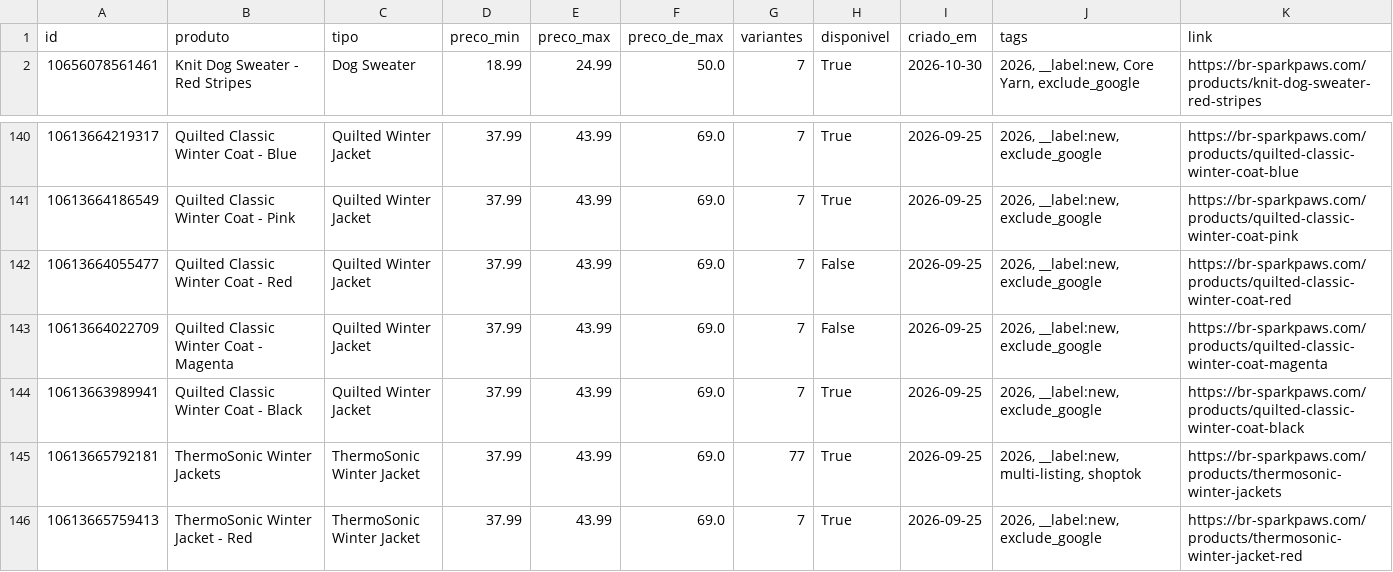
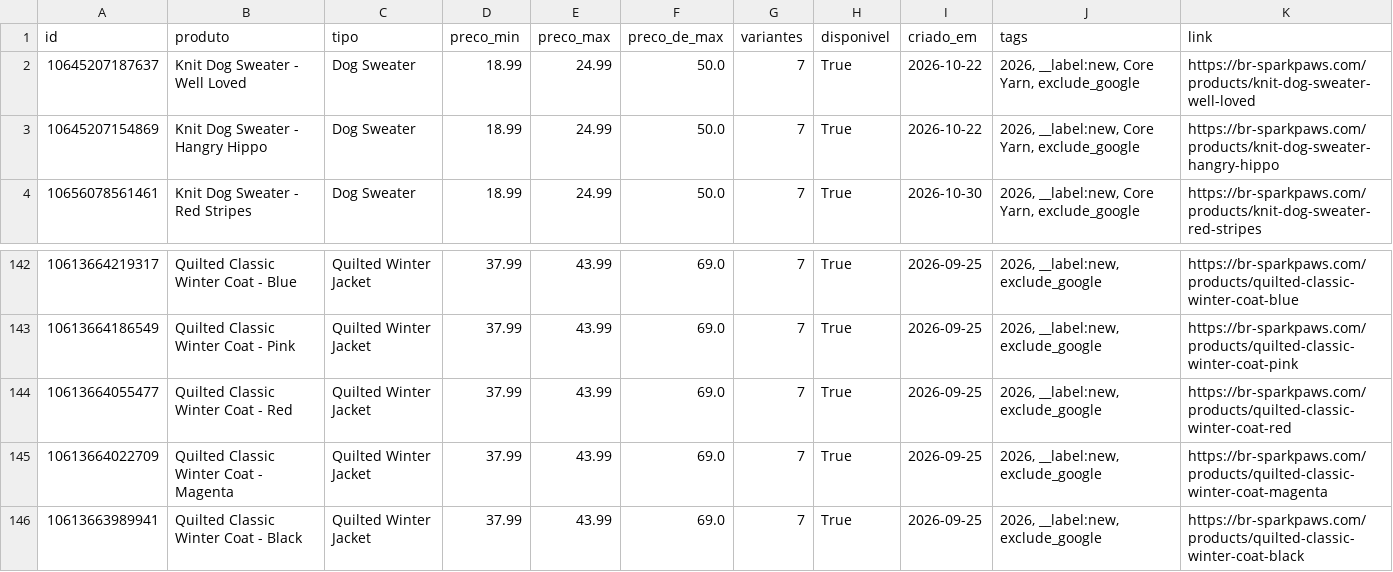
Before and after one commit to helioncontato1-coder/coletor-dados, a CSV file: dados/lojas/br-sparkpaws.com.csv, drawn as a sheet; only a part is shown, gaps mark what is left out; the shorter side is filled out with more unchanged rows.

```diff
--- a/dados/lojas/br-sparkpaws.com.csv
+++ b/dados/lojas/br-sparkpaws.com.csv
@@ -1,2 +1,4 @@
 id,produto,tipo,preco_min,preco_max,preco_de_max,variantes,disponivel,criado_em,tags,link
+10645207187637,Knit Dog Sweater - Well Loved,Dog Sweater,18.99,24.99,50.0,7,True,2026-10-22,"2026, __label:new, Core Yarn, exclude_google",https://br-sparkpaws.com/products/knit-dog-sweater-well-loved
+10645207154869,Knit Dog Sweater - Hangry Hippo,Dog Sweater,18.99,24.99,50.0,7,True,2026-10-22,"2026, __label:new, Core Yarn, exclude_google",https://br-sparkpaws.com/products/knit-dog-sweater-hangry-hippo
 10656078561461,Knit Dog Sweater - Red Stripes,Dog Sweater,18.99,24.99,50.0,7,True,2026-10-30,"2026, __label:new, Core Yarn, exclude_google",https://br-sparkpaws.com/products/knit-dog-sweater-red-stripes
@@ -141,4 +143,4 @@ id,produto,tipo,preco_min,preco_max,preco_de_max,variantes,disponivel,criado_em,
 10613664186549,Quilted Classic Winter Coat - Pink,Quilted Winter Jacket,37.99,43.99,69.0,7,True,2026-09-25,"2026, __label:new, exclude_google",https://br-sparkpaws.com/products/quilted-classic-winter-coat-pink
-10613664055477,Quilted Classic Winter Coat - Red,Quilted Winter Jacket,37.99,43.99,69.0,7,False,2026-09-25,"2026, __label:new, exclude_google",https://br-sparkpaws.com/products/quilted-classic-winter-coat-red
-10613664022709,Quilted Classic Winter Coat - Magenta,Quilted Winter Jacket,37.99,43.99,69.0,7,False,2026-09-25,"2026, __label:new, exclude_google",https://br-sparkpaws.com/products/quilted-classic-winter-coat-magenta
+10613664055477,Quilted Classic Winter Coat - Red,Quilted Winter Jacket,37.99,43.99,69.0,7,True,2026-09-25,"2026, __label:new, exclude_google",https://br-sparkpaws.com/products/quilted-classic-winter-coat-red
+10613664022709,Quilted Classic Winter Coat - Magenta,Quilted Winter Jacket,37.99,43.99,69.0,7,True,2026-09-25,"2026, __label:new, exclude_google",https://br-sparkpaws.com/products/quilted-classic-winter-coat-magenta
 10613663989941,Quilted Classic Winter Coat - Black,Quilted Winter Jacket,37.99,43.99,69.0,7,True,2026-09-25,"2026, __label:new, exclude_google",https://br-sparkpaws.com/products/quilted-classic-winter-coat-black
```
Also changed, not shown: dados/lojas/mudancas.csv, 1 other file.
